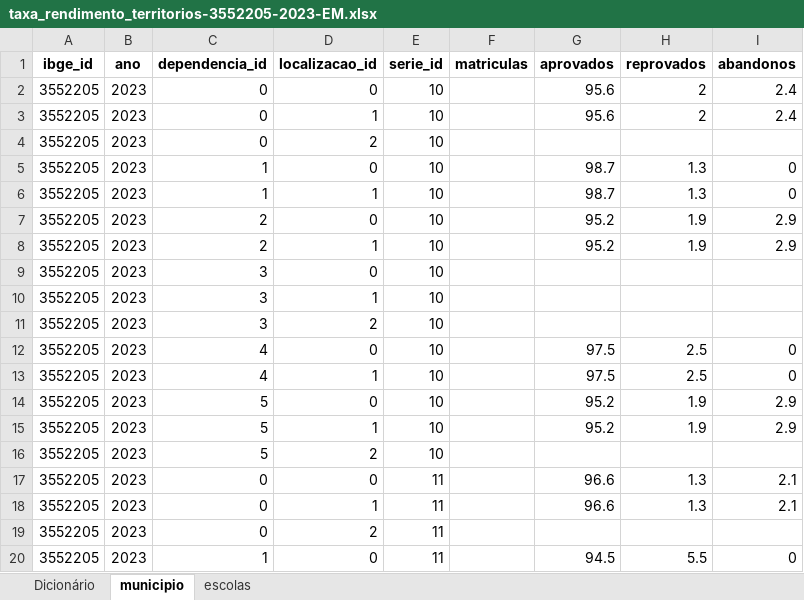
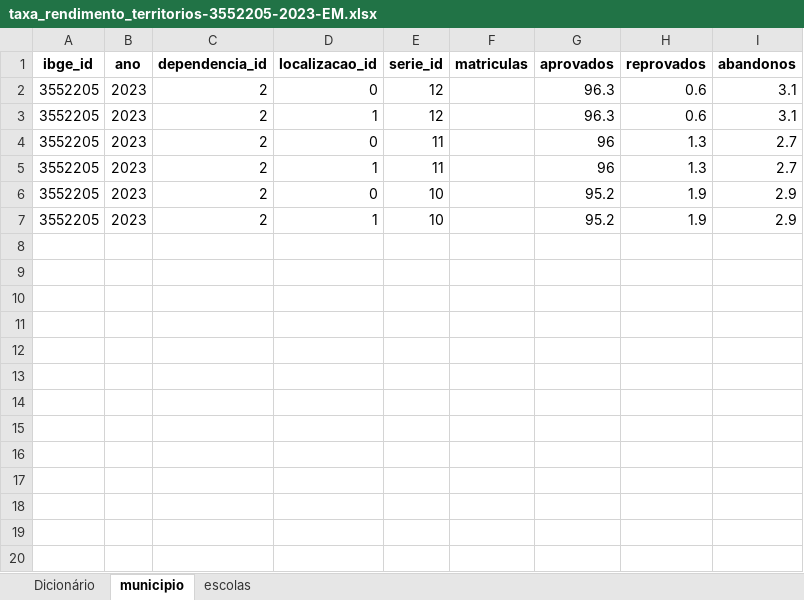
Before and after one commit to LeenGomes/Projeto-CD, an Excel workbook: taxa_rendimento_territorios-3552205-2023-EM.xlsx, sheet municipio, drawn as a sheet; only a part is shown; values as stored, in another font and other column widths than the file's, no borders; removed rows and columns are numbered as before the commit, all else as after; the diff covers the shown part only; the diff names each change by its address in the sheet, - before the commit and + after, or states it on an @@ line.

```diff
--- a/taxa_rendimento_territorios-3552205-2023-EM.xlsx (sheet municipio)
+++ b/taxa_rendimento_territorios-3552205-2023-EM.xlsx (sheet municipio)
-C2:C3 (dependencia_id): 0
+C2:C3 (dependencia_id): 2
-E2:E3 (serie_id): 10
+E2:E3 (serie_id): 12
-G2:G3 (aprovados): 95.6
+G2:G3 (aprovados): 96.3
-H2:H3 (reprovados): 2
+H2:H3 (reprovados): 0.6
-I2:I3 (abandonos): 2.4
+I2:I3 (abandonos): 3.1
-row 4: 3552205 | 2023 | 0 | 2 | 10
-C4:C5 (dependencia_id): 1
+C4:C5 (dependencia_id): 2
-E4:E5 (serie_id): 10
+E4:E5 (serie_id): 11
-G4:G5 (aprovados): 98.7
+G4:G5 (aprovados): 96
-I4:I5 (abandonos): 0
+I4:I5 (abandonos): 2.7
-row 9: 3552205 | 2023 | 3 | 0 | 10
-row 10: 3552205 | 2023 | 3 | 1 | 10
-row 11: 3552205 | 2023 | 3 | 2 | 10
-row 12: 3552205 | 2023 | 4 | 0 | 10 |  | 97.5 | 2.5 | 0
-row 13: 3552205 | 2023 | 4 | 1 | 10 |  | 97.5 | 2.5 | 0
-row 14: 3552205 | 2023 | 5 | 0 | 10 |  | 95.2 | 1.9 | 2.9
-row 15: 3552205 | 2023 | 5 | 1 | 10 |  | 95.2 | 1.9 | 2.9
-row 16: 3552205 | 2023 | 5 | 2 | 10
-row 17: 3552205 | 2023 | 0 | 0 | 11 |  | 96.6 | 1.3 | 2.1
-row 18: 3552205 | 2023 | 0 | 1 | 11 |  | 96.6 | 1.3 | 2.1
-row 19: 3552205 | 2023 | 0 | 2 | 11
-row 20: 3552205 | 2023 | 1 | 0 | 11 |  | 94.5 | 5.5 | 0
```
Also changed, not shown: 26 removed rows elsewhere in this sheet, sheet escolas, saeb_aprendizado_territorios-3552205-2023-EM.xlsx, 1 other file.
